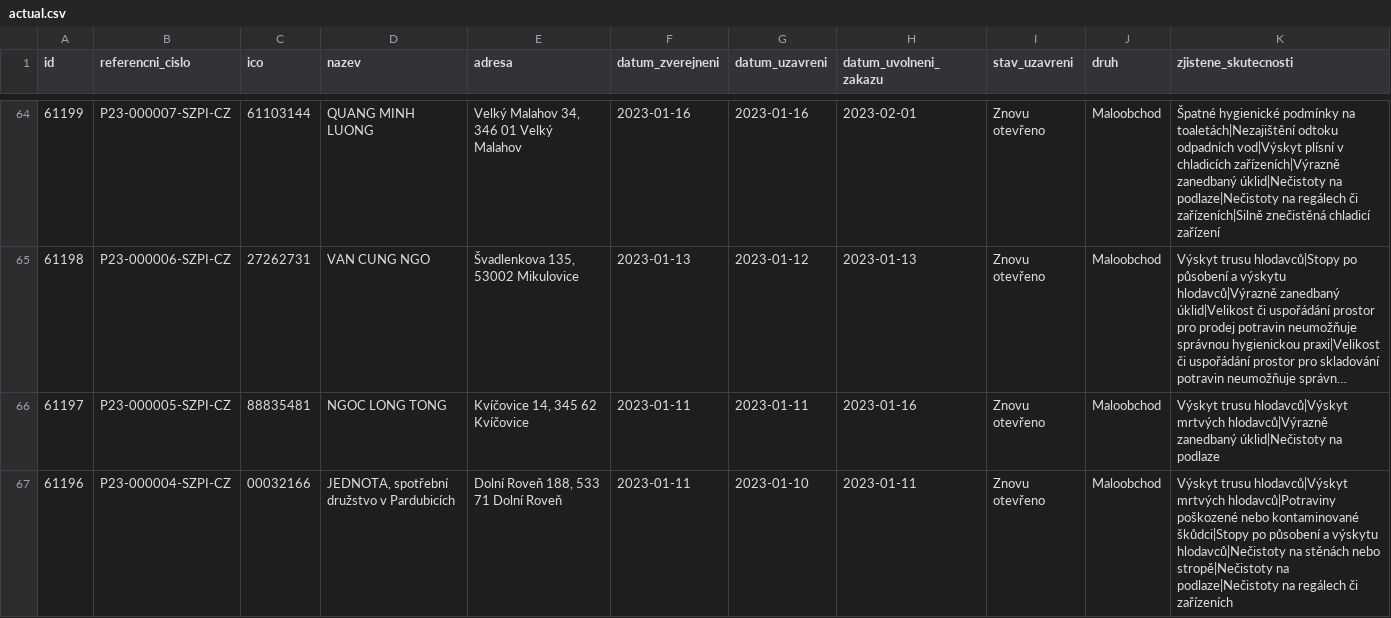
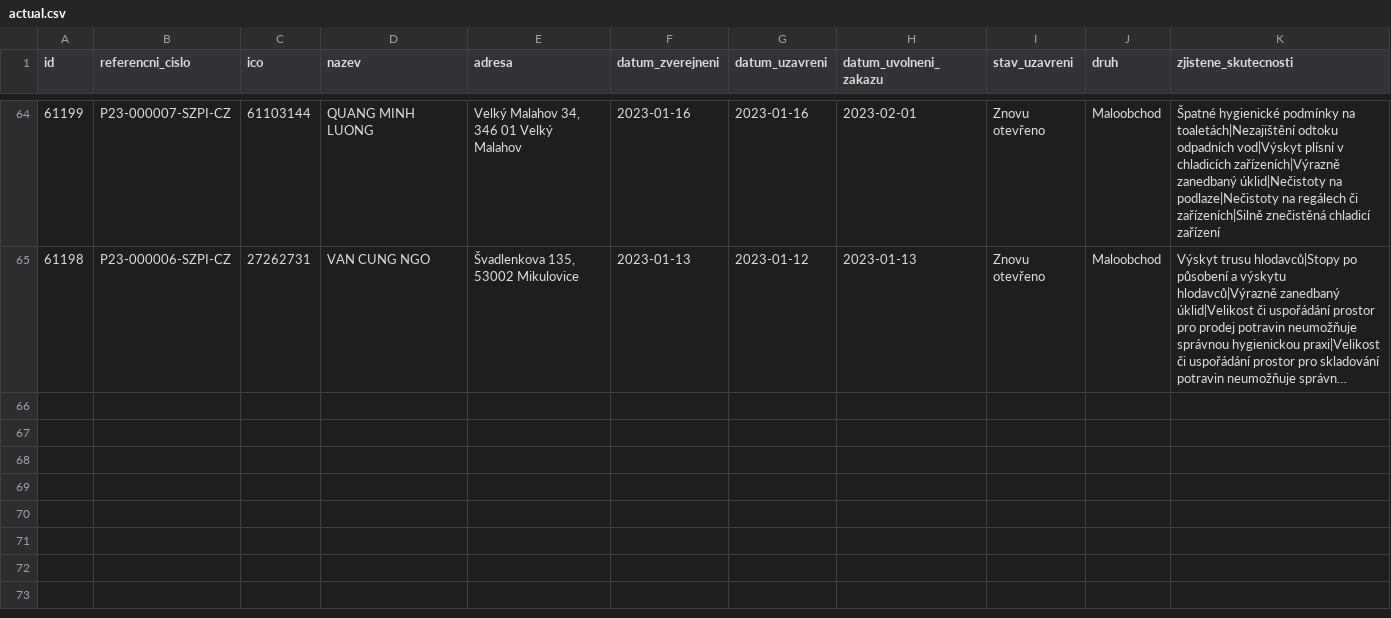
Before and after one commit to jandolezal/potraviny, a CSV file: data/actual.csv, drawn as a sheet; only a part is shown, gaps mark what is left out; long unchanged cells end in …; the diff names each change by its address in the sheet, - before the commit and + after, or states it on an @@ line.

```diff
--- a/data/actual.csv
+++ b/data/actual.csv
-row 66: 61197 | P23-000005-SZPI-CZ | 88835481 | NGOC LONG TONG | Kvíčovice 14, 345 62 Kvíčovice | 2023-01-11 | 2023-01-11 | 2023-01-16 | Znovu otevřeno | Maloobchod | Výskyt trusu hlodavců|Výskyt mrtvých hlodavců|Výrazně zanedbaný úklid|Nečistoty na podlaze
-row 67: 61196 | P23-000004-SZPI-CZ | 00032166 | JEDNOTA, spotřební družstvo v Pardubicích | Dolní Roveň 188, 533 71 Dolní Roveň | 2023-01-11 | 2023-01-10 | 2023-01-11 | Znovu otevřeno | Maloobchod | Výskyt trusu hlodavců|Výskyt mrtvých hlodavců|Potraviny poškozené nebo kontaminované škůdci|Stopy po působení a výskytu hlodavců|Nečistoty na stěnách nebo stropě|Nečistoty na podlaze|Nečistoty na regálech či zařízeních
```
Also changed, not shown: data/archive.csv.
